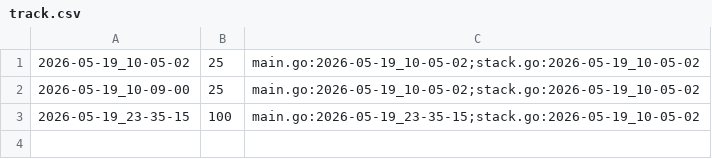
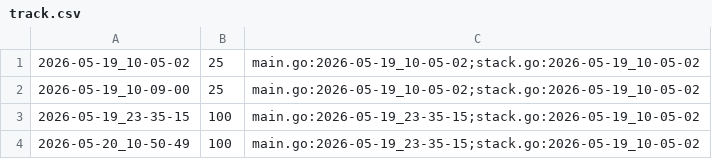
Before and after one commit to qxcode-course/ed-ter-bloco-a-yagit0407, a CSV file: .tko/track/ed@wordsearch/track.csv, drawn as a sheet; the diff names each change by its address in the sheet, - before the commit and + after, or states it on an @@ line.

```diff
--- a/.tko/track/ed@wordsearch/track.csv
+++ b/.tko/track/ed@wordsearch/track.csv
+row 4: 2026-05-20_10-50-49 | 100 | main.go:2026-05-19_23-35-15;stack.go:2026-05-19_10-05-02
```
Also changed, not shown: 15 other files.
